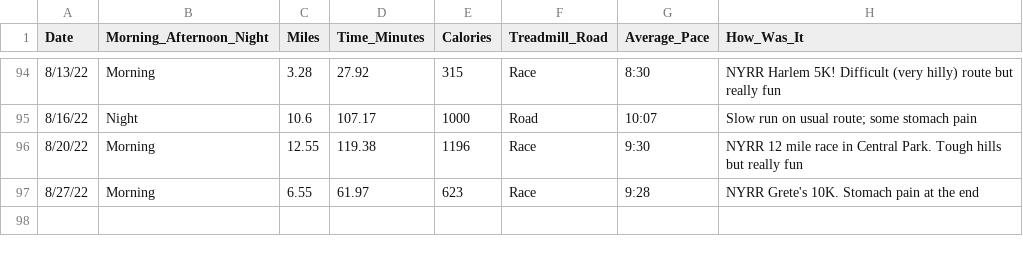
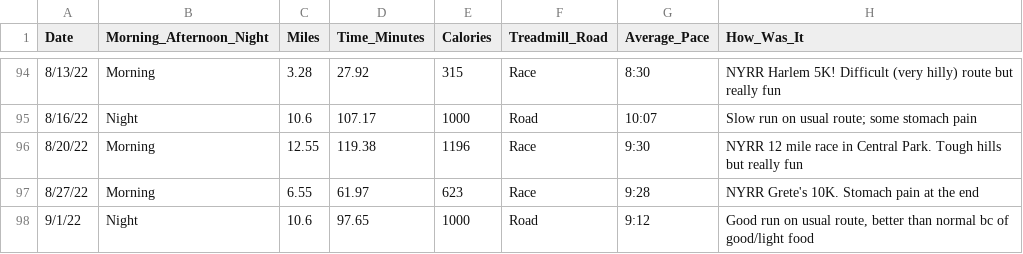
Before and after one commit to sara-venkatraman/Running, a CSV file: RunningData.csv, drawn as a sheet; only a part is shown, gaps mark what is left out.

```diff
--- a/RunningData.csv
+++ b/RunningData.csv
@@ -97 +97,2 @@
 8/27/22,Morning,6.55,61.97,623,Race,9:28,NYRR Grete's 10K. Stomach pain at the end
+9/1/22,Night,10.6,97.65,1000,Road,9:12,"Good run on usual route, better than normal bc of good/light food"
```
Also changed, not shown: 2 other files.
